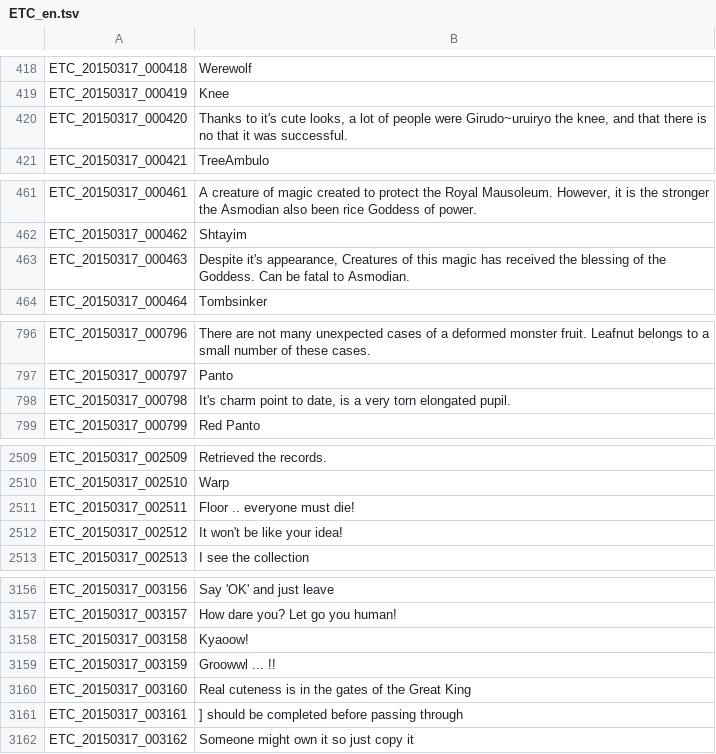
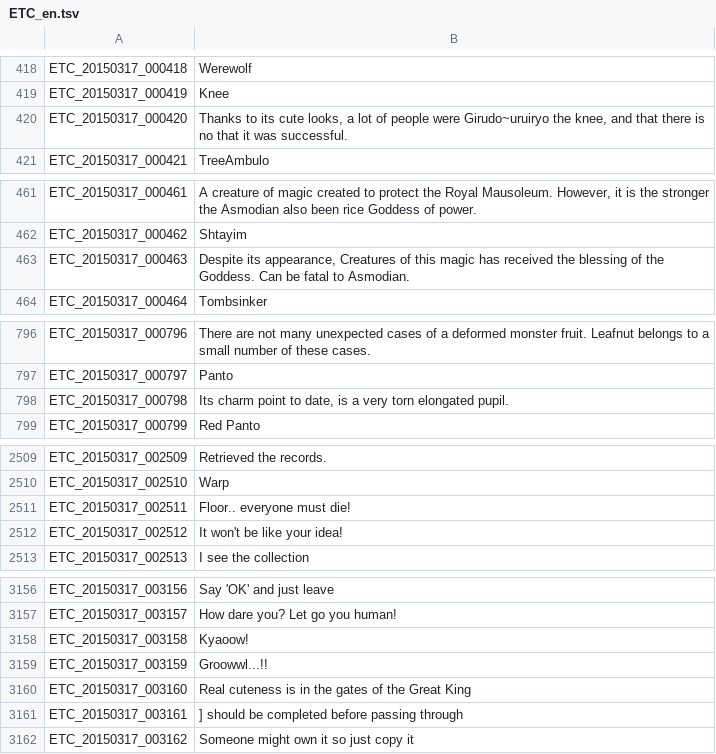
Before and after one commit to marikim/EnglishTranslation, a TSV file: ETC_en.tsv, drawn as a sheet; only a part is shown, gaps mark what is left out; the diff covers the shown part only.

```diff
--- a/ETC_en.tsv
+++ b/ETC_en.tsv
@@ -419,3 +419,3 @@ ETC_20150317_000418	Werewolf
 ETC_20150317_000419	Knee
-ETC_20150317_000420	Thanks to it's cute looks, a lot of people were Girudo~uruiryo the knee, and that there is no that it was successful.
+ETC_20150317_000420	Thanks to its cute looks, a lot of people were Girudo~uruiryo the knee, and that there is no that it was successful.
 ETC_20150317_000421	TreeAmbulo
@@ -462,3 +462,3 @@ ETC_20150317_000461	A creature of magic created to protect the Royal Mausoleum.
 ETC_20150317_000462	Shtayim
-ETC_20150317_000463	Despite it's appearance, Creatures of this magic has received the blessing of the Goddess. Can be fatal to Asmodian.
+ETC_20150317_000463	Despite its appearance, Creatures of this magic has received the blessing of the Goddess. Can be fatal to Asmodian.
 ETC_20150317_000464	Tombsinker
@@ -797,3 +797,3 @@ ETC_20150317_000796	There are not many unexpected cases of a deformed monster fr
 ETC_20150317_000797	Panto
-ETC_20150317_000798	It's charm point to date, is a very torn elongated pupil.
+ETC_20150317_000798	Its charm point to date, is a very torn elongated pupil.
 ETC_20150317_000799	Red Panto
@@ -2510,3 +2510,3 @@ ETC_20150317_002509	Retrieved the records.
 ETC_20150317_002510	Warp
-ETC_20150317_002511	Floor .. everyone must die!
+ETC_20150317_002511	Floor.. everyone must die!
 ETC_20150317_002512	It won't be like your idea!
@@ -3158,3 +3158,3 @@ ETC_20150317_003157	How dare you? Let go you human!
 ETC_20150317_003158	Kyaoow!
-ETC_20150317_003159	Groowwl ... !!
+ETC_20150317_003159	Groowwl...!!
 ETC_20150317_003160	Real cuteness is in the gates of the Great King
```
Also changed, not shown: 24 edited cells elsewhere in this file.
